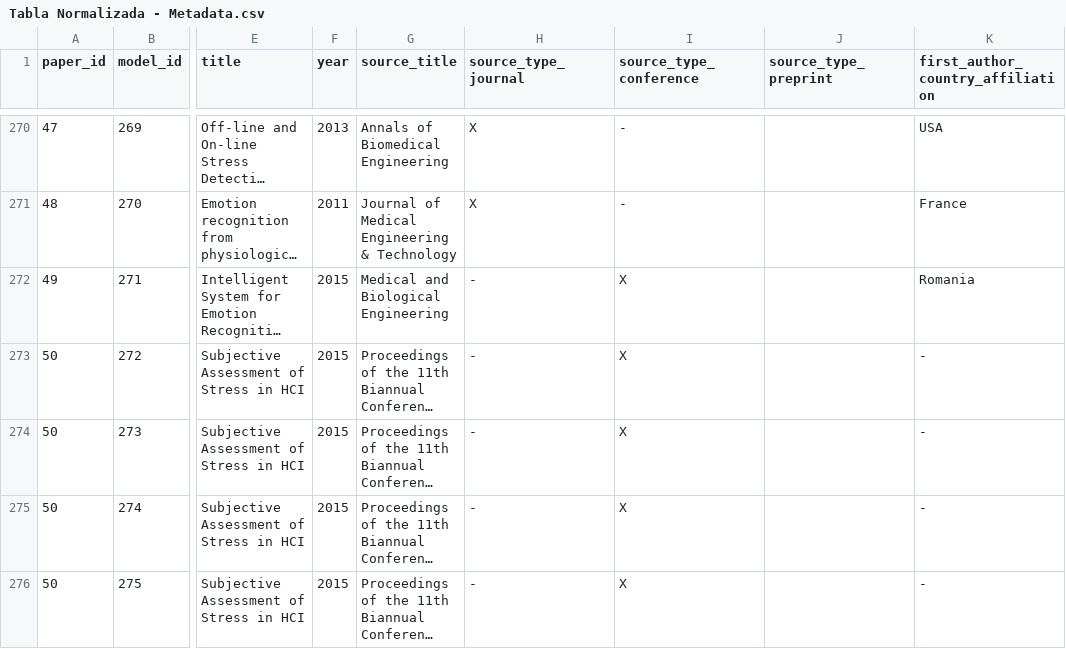
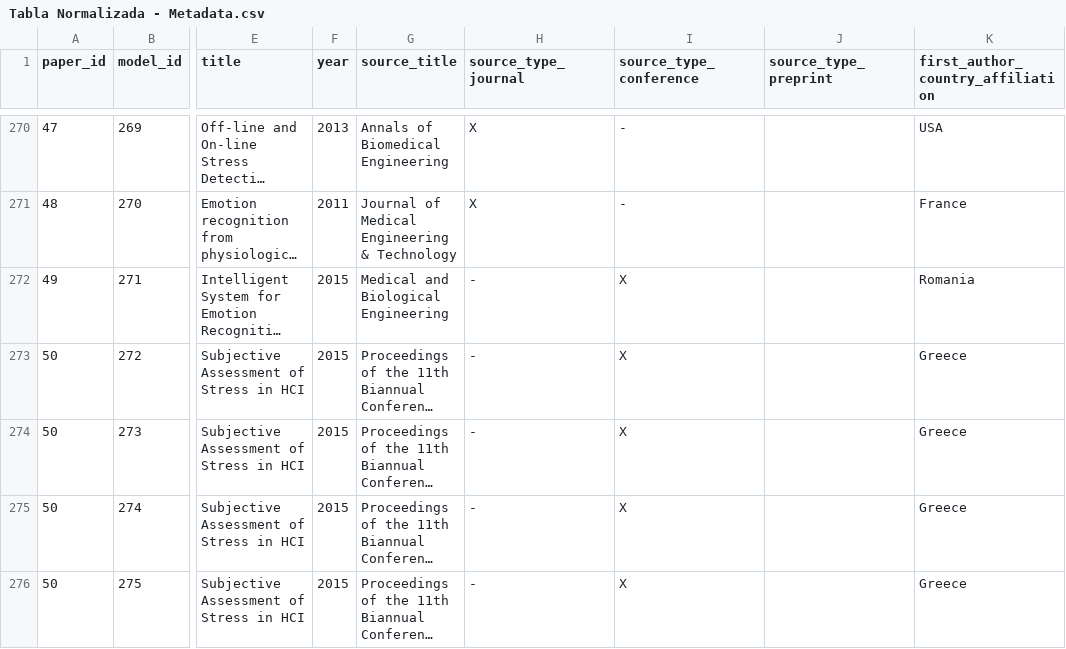
Before and after one commit to tomdamelio/Review_EDA_Emotion_Recognition, a CSV file: EMMA/data/cleaned/Tabla Normalizada - Metadata.csv, drawn as a sheet; only a part is shown, gaps mark what is left out; long unchanged cells end in …; the diff covers the shown part only; the diff names each change by its address in the sheet, - before the commit and + after, or states it on an @@ line.

```diff
--- a/EMMA/data/cleaned/Tabla Normalizada - Metadata.csv
+++ b/EMMA/data/cleaned/Tabla Normalizada - Metadata.csv
-K273:K276 (first_author_country_affiliation): -
+K273:K276 (first_author_country_affiliation): Greece
```
Also changed, not shown: 77 edited cells elsewhere in this file, EMMA/data/cleaned/Tabla Normalizada - Data type.csv, 2 other files.
